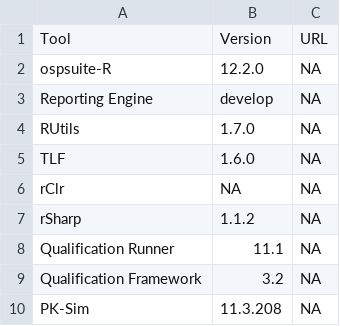
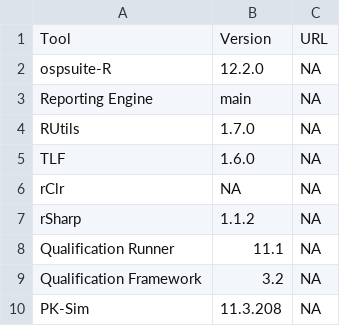
Before and after one commit to pchelle/osp-actions, a CSV file: tools.csv, drawn as a sheet.

Commit message:
Update tools.csv

```diff
--- a/tools.csv
+++ b/tools.csv
@@ -2,3 +2,3 @@ Tool,Version,URL
 ospsuite-R,12.2.0,NA
-Reporting Engine,develop,NA
+Reporting Engine,main,NA
 RUtils,1.7.0,NA
```
